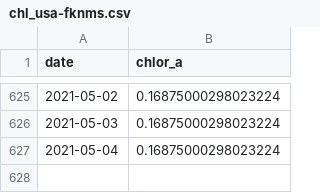
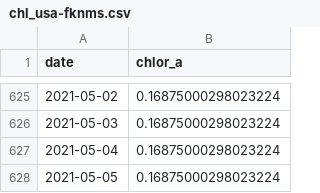
Before and after one commit to marinebon/p2p, a CSV file: data/chl/chl_usa-fknms.csv, drawn as a sheet; only a part is shown, gaps mark what is left out; the diff names each change by its address in the sheet, - before the commit and + after, or states it on an @@ line.

```diff
--- a/data/chl/chl_usa-fknms.csv
+++ b/data/chl/chl_usa-fknms.csv
+row 628: 2021-05-05 | 0.16875000298023224
```
Also changed, not shown: data/chl/chl_usa-bml.csv, data/chl/chl_usa-hop.csv, 19 other files.
